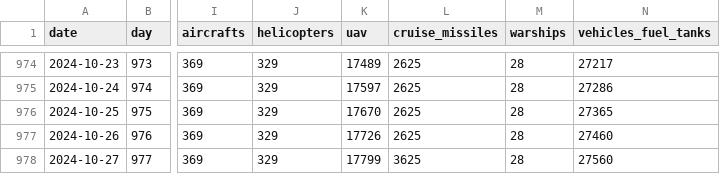
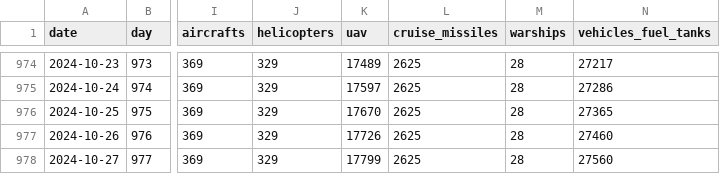
Before and after one commit to romansverdan/russian-Losses-in-Ukraine, a CSV file: data/russia_losses.csv, drawn as a sheet; only a part is shown, gaps mark what is left out; the diff names each change by its address in the sheet, - before the commit and + after, or states it on an @@ line.

Commit message:
typo fix

```diff
--- a/data/russia_losses.csv
+++ b/data/russia_losses.csv
-L978 (cruise_missiles): 3625
+L978 (cruise_missiles): 2625
```
